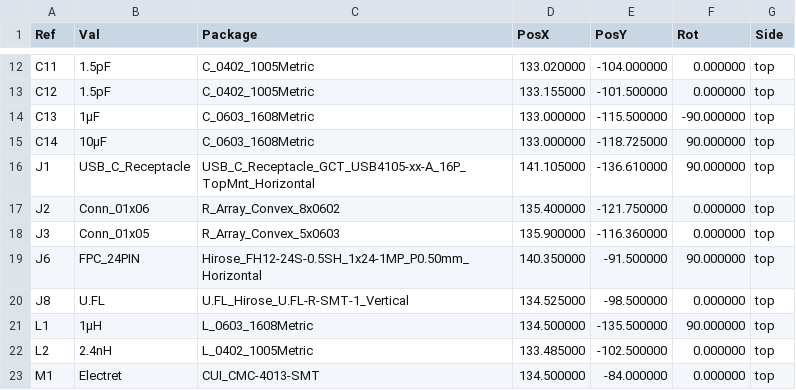
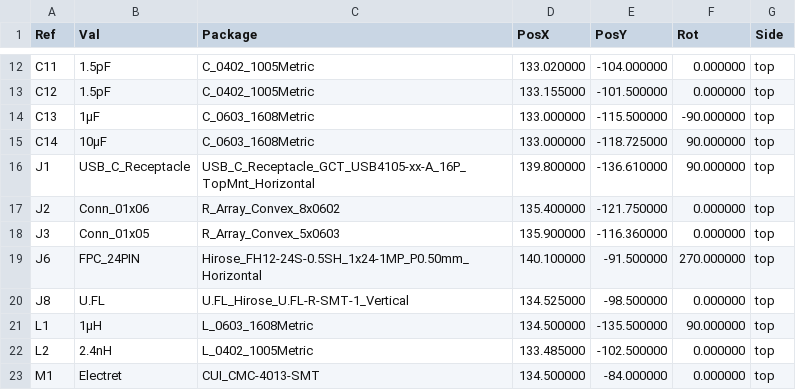
Before and after one commit to valuablelegend1-a11y/ARC-Insight, a CSV file: PCB/production/arc-insight-board-all-pos.csv, drawn as a sheet; only a part is shown, gaps mark what is left out.

```diff
--- a/PCB/production/arc-insight-board-all-pos.csv
+++ b/PCB/production/arc-insight-board-all-pos.csv
@@ -15,6 +15,6 @@ Ref,Val,Package,PosX,PosY,Rot,Side
 "C14","10µF","C_0603_1608Metric",133.000000,-118.725000,90.000000,top
-"J1","USB_C_Receptacle","USB_C_Receptacle_GCT_USB4105-xx-A_16P_TopMnt_Horizontal",141.105000,-136.610000,90.000000,top
+"J1","USB_C_Receptacle","USB_C_Receptacle_GCT_USB4105-xx-A_16P_TopMnt_Horizontal",139.800000,-136.610000,90.000000,top
 "J2","Conn_01x06","R_Array_Convex_8x0602",135.400000,-121.750000,0.000000,top
 "J3","Conn_01x05","R_Array_Convex_5x0603",135.900000,-116.360000,0.000000,top
-"J6","FPC_24PIN","Hirose_FH12-24S-0.5SH_1x24-1MP_P0.50mm_Horizontal",140.350000,-91.500000,90.000000,top
+"J6","FPC_24PIN","Hirose_FH12-24S-0.5SH_1x24-1MP_P0.50mm_Horizontal",140.100000,-91.500000,270.000000,top
 "J8","U.FL","U.FL_Hirose_U.FL-R-SMT-1_Vertical",134.525000,-98.500000,0.000000,top
```
Also changed, not shown: PCB/production/positions.csv, 39 other files.
